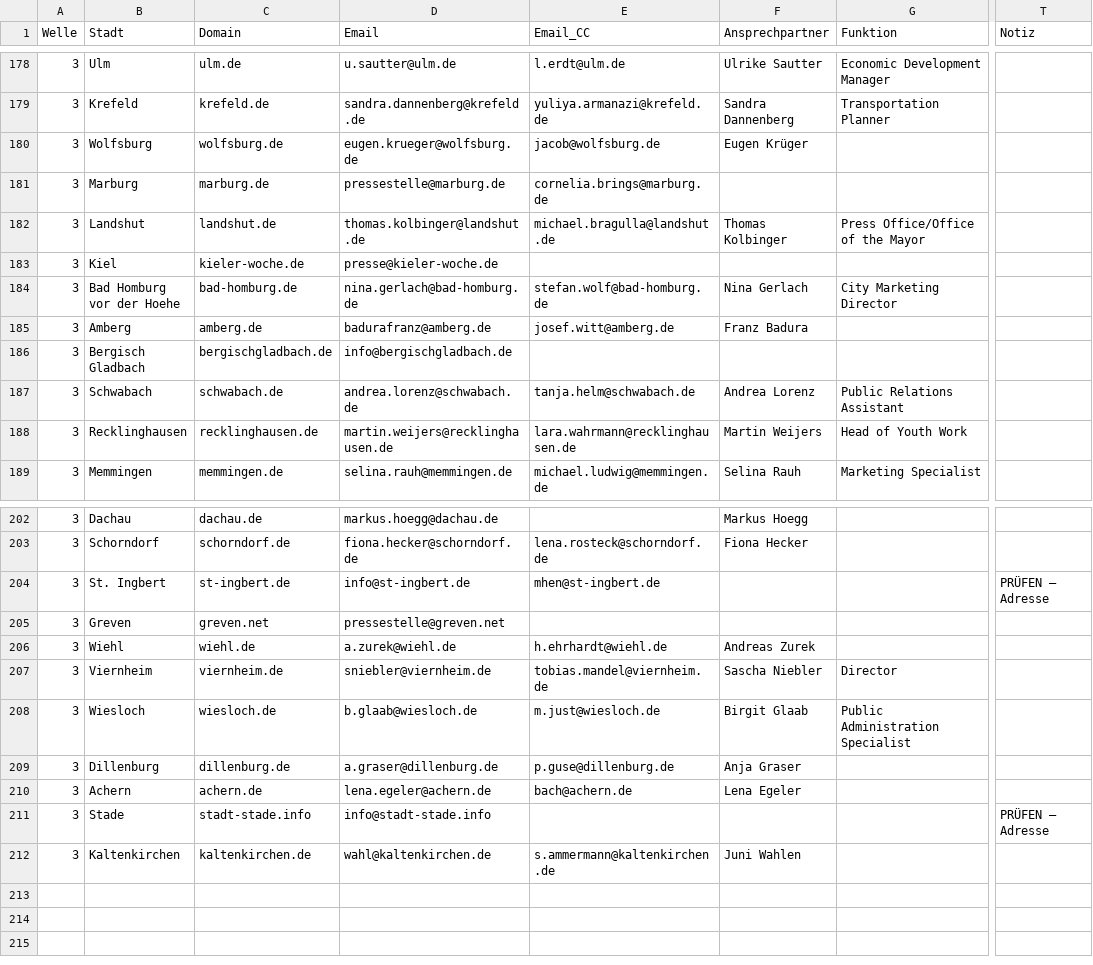
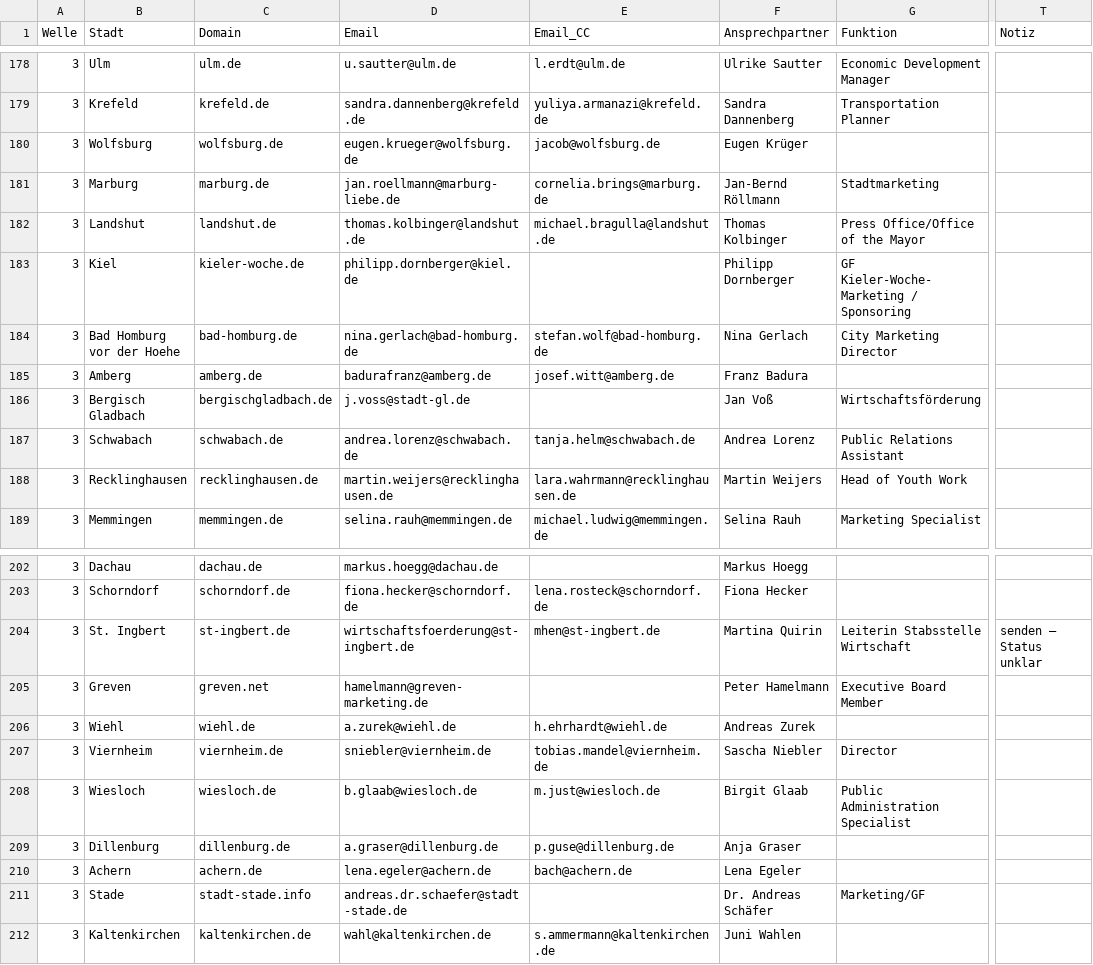
Before and after one commit to dariog-code/claude-recherche, a CSV file: outreach/master_tracking.csv, drawn as a sheet; only a part is shown, gaps mark what is left out; the diff names each change by its address in the sheet, - before the commit and + after, or states it on an @@ line.

```diff
--- a/outreach/master_tracking.csv
+++ b/outreach/master_tracking.csv
-D181 (Email): pressestelle@marburg.de
+D181 (Email): jan.roellmann@marburg-liebe.de
-F181 (Ansprechpartner): (empty)
+F181 (Ansprechpartner): Jan-Bernd Röllmann
-G181 (Funktion): (empty)
+G181 (Funktion): Stadtmarketing
-D183 (Email): presse@kieler-woche.de
+D183 (Email): philipp.dornberger@kiel.de
-F183 (Ansprechpartner): (empty)
+F183 (Ansprechpartner): Philipp Dornberger
-G183 (Funktion): (empty)
+G183 (Funktion): GF Kieler-Woche-Marketing / Sponsoring
-D186 (Email): info@bergischgladbach.de
+D186 (Email): j.voss@stadt-gl.de
-F186 (Ansprechpartner): (empty)
+F186 (Ansprechpartner): Jan Voß
-G186 (Funktion): (empty)
+G186 (Funktion): Wirtschaftsförderung
-D204 (Email): info@st-ingbert.de
+D204 (Email): wirtschaftsfoerderung@st-ingbert.de
-F204 (Ansprechpartner): (empty)
+F204 (Ansprechpartner): Martina Quirin
-G204 (Funktion): (empty)
+G204 (Funktion): Leiterin Stabsstelle Wirtschaft
-T204 (Notiz): PRÜFEN – Adresse
+T204 (Notiz): senden – Status unklar
-D205 (Email): pressestelle@greven.net
+D205 (Email): hamelmann@greven-marketing.de
-F205 (Ansprechpartner): (empty)
+F205 (Ansprechpartner): Peter Hamelmann
-G205 (Funktion): (empty)
+G205 (Funktion): Executive Board Member
-D211 (Email): info@stadt-stade.info
+D211 (Email): andreas.dr.schaefer@stadt-stade.de
-F211 (Ansprechpartner): (empty)
+F211 (Ansprechpartner): Dr. Andreas Schäfer
-G211 (Funktion): (empty)
+G211 (Funktion): Marketing/GF
-T211 (Notiz): PRÜFEN – Adresse
+T211 (Notiz): (empty)
```
Also changed, not shown: mailmerge_staedte_block1.csv, mailmerge_staedte_block2.csv, 3 other files.
